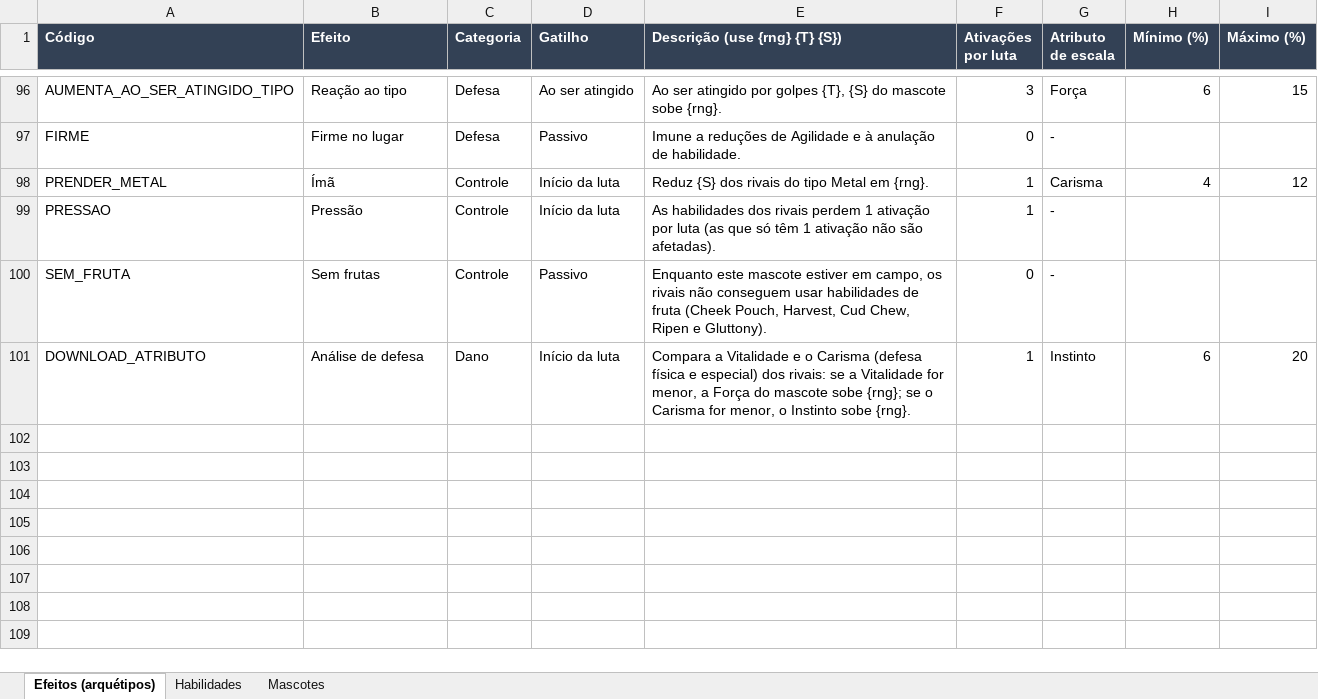
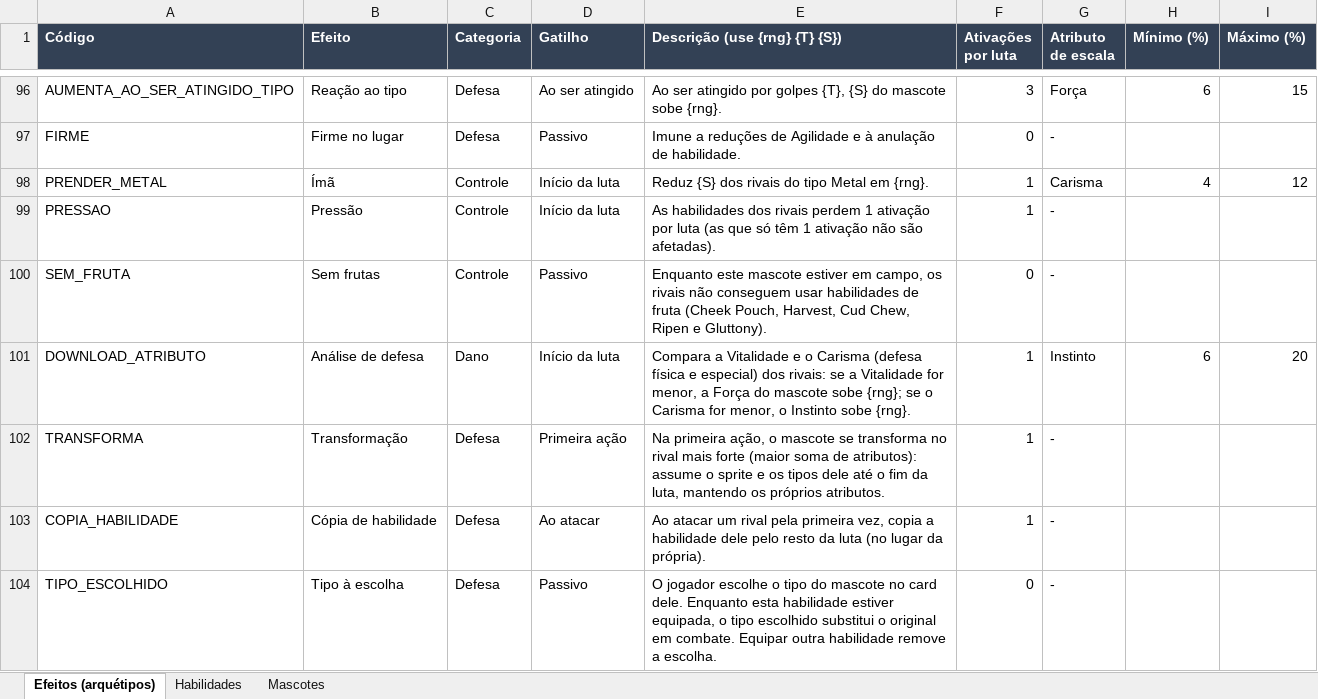
Before and after one commit to yoshima22/LigaZikachu, an Excel workbook: docs/habilidades-passivas-mascotes.xlsx, sheet Efeitos (arquétipos), drawn as a sheet; only a part is shown, gaps mark what is left out; values as stored, in another font and other column widths than the file's, no borders; the diff names each change by its address in the sheet, - before the commit and + after, or states it on an @@ line.

```diff
--- a/docs/habilidades-passivas-mascotes.xlsx (sheet Efeitos (arquétipos))
+++ b/docs/habilidades-passivas-mascotes.xlsx (sheet Efeitos (arquétipos))
+row 102: TRANSFORMA | Transformação | Defesa | Primeira ação | Na primeira ação, o mascote se transforma no rival mais forte (maior soma de atributos): assume o sprite e os tipos dele até o fim da luta, mantendo os próprios atributos. | 1 | -
+row 103: COPIA_HABILIDADE | Cópia de habilidade | Defesa | Ao atacar | Ao atacar um rival pela primeira vez, copia a habilidade dele pelo resto da luta (no lugar da própria). | 1 | -
+row 104: TIPO_ESCOLHIDO | Tipo à escolha | Defesa | Passivo | O jogador escolhe o tipo do mascote no card dele. Enquanto esta habilidade estiver equipada, o tipo escolhido substitui o original em combate. Equipar outra habilidade remove a escolha. | 0 | -
```
Also changed, not shown: sheet Habilidades, sheet Mascotes, 19 other files.
